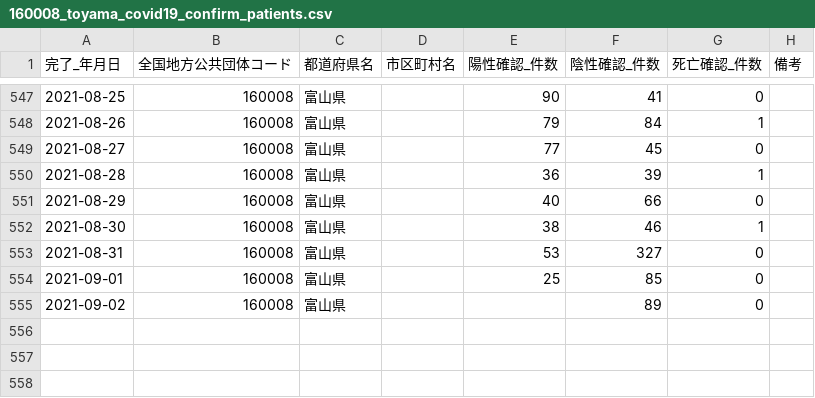
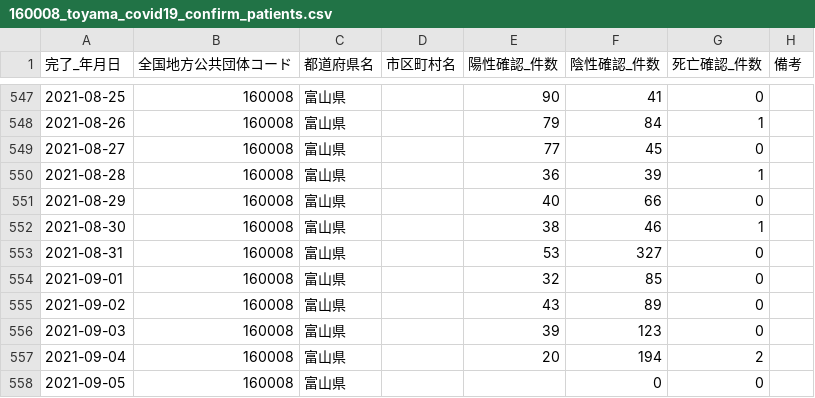
Before and after one commit to terachan0117/covid19-toyama-opendata, a CSV file: data/160008_toyama_covid19_confirm_patients.csv, drawn as a sheet; only a part is shown, gaps mark what is left out.

```diff
--- a/data/160008_toyama_covid19_confirm_patients.csv
+++ b/data/160008_toyama_covid19_confirm_patients.csv
@@ -553,3 +553,6 @@
 2021-08-31,160008,富山県,,53,327,0,
-2021-09-01,160008,富山県,,25,85,0,
-2021-09-02,160008,富山県,,,89,0,
+2021-09-01,160008,富山県,,32,85,0,
+2021-09-02,160008,富山県,,43,89,0,
+2021-09-03,160008,富山県,,39,123,0,
+2021-09-04,160008,富山県,,20,194,2,
+2021-09-05,160008,富山県,,,0,0,
```
Also changed, not shown: data/160008_toyama_covid19_antigen_test_people.csv, data/160008_toyama_covid19_call_center.csv, 7 other files.
